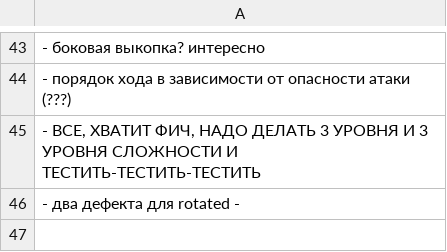
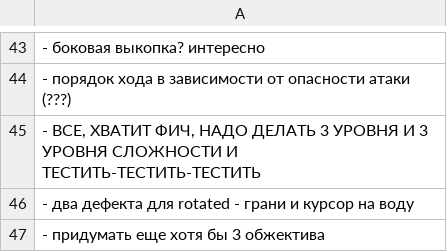
Before and after one commit to 80STH/NGTBS-3, a CSV file: docs/todo.csv, drawn as a sheet; only a part is shown, gaps mark what is left out.

```diff
--- a/docs/todo.csv
+++ b/docs/todo.csv
@@ -45,2 +45,3 @@
 "- ВСЕ, ХВАТИТ ФИЧ, НАДО ДЕЛАТЬ 3 УРОВНЯ И 3 УРОВНЯ СЛОЖНОСТИ И ТЕСТИТЬ-ТЕСТИТЬ-ТЕСТИТЬ"
-"- два дефекта для rotated - "
+- два дефекта для rotated - грани и курсор на воду
+- придумать еще хотя бы 3 обжектива
```
Also changed, not shown: 10 other files.
